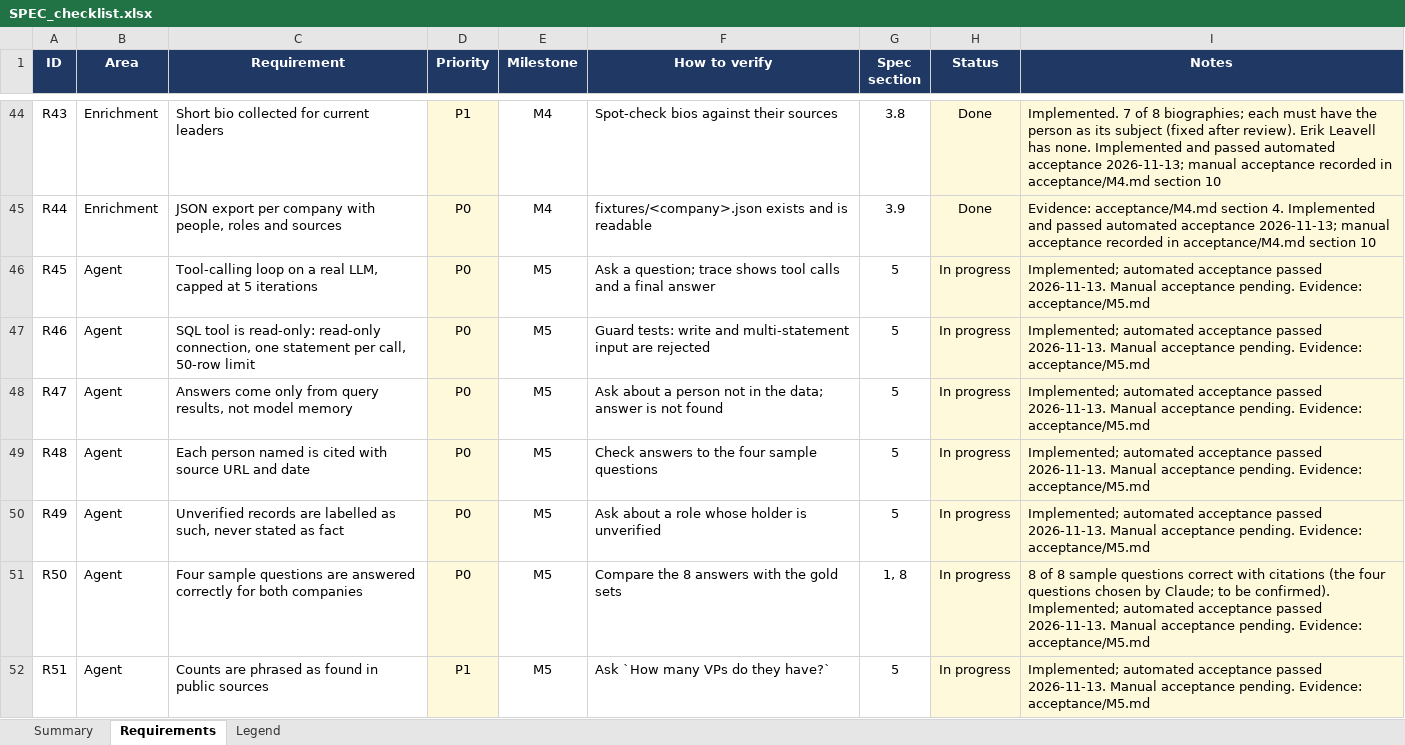
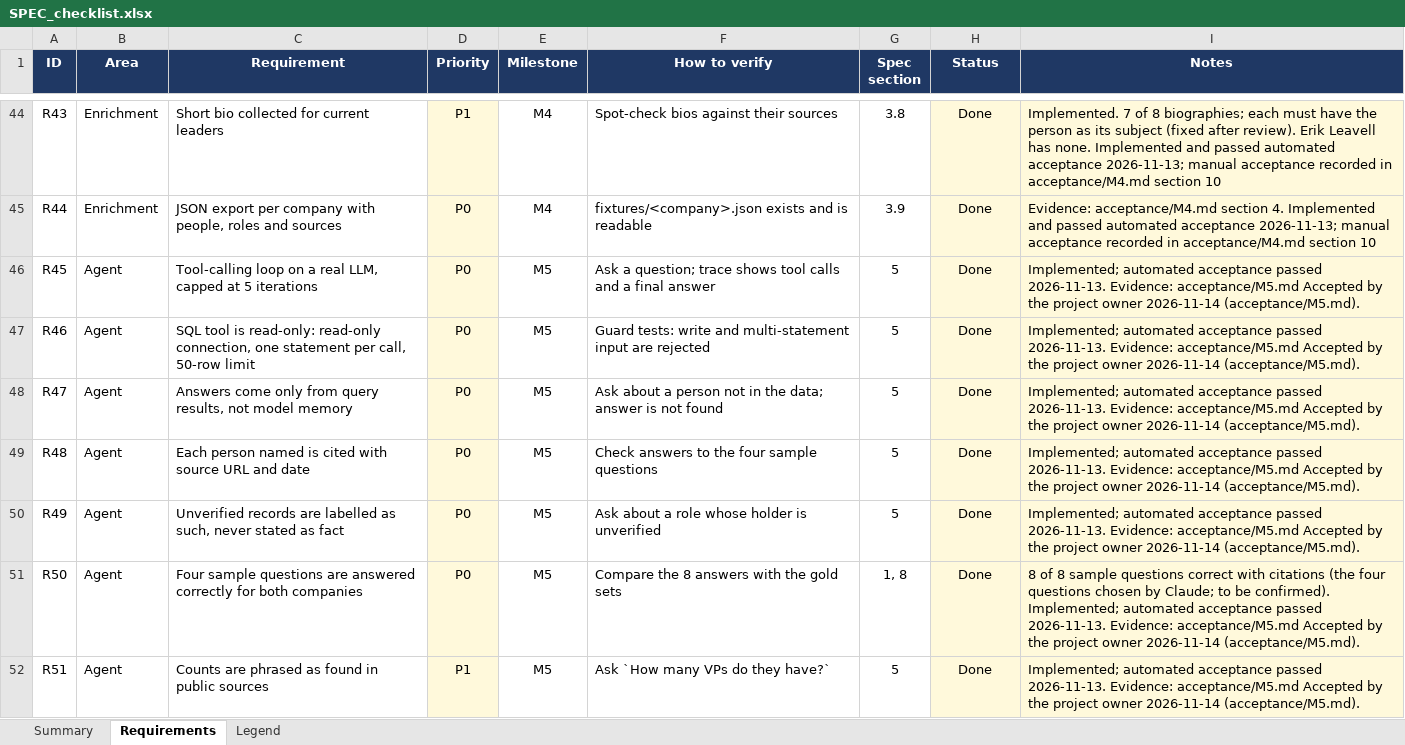
Before and after one commit to ChristinaPuth/Exectrace, an Excel workbook: SPEC_checklist.xlsx, sheet Requirements, drawn as a sheet; only a part is shown, gaps mark what is left out; values as stored, in another font and other column widths than the file's, no borders; conditional formats not drawn; the diff covers the shown part only; the diff names each change by its address in the sheet, - before the commit and + after, or states it on an @@ line.

```diff
--- a/SPEC_checklist.xlsx (sheet Requirements)
+++ b/SPEC_checklist.xlsx (sheet Requirements)
-H46:H52 (Status): In progress
+H46:H52 (Status): Done
-I46:I50 (Notes): …passed 2026-11-13. Manual acceptance pending. Evidence: acceptance/M5.md
+I46:I50 (Notes): …passed 2026-11-13. Evidence: acceptance/M5.md Accepted by the project owner 2026-11-14 (acceptance/M5.md).
-I51 (Notes): …passed 2026-11-13. Manual acceptance pending. Evidence: acceptance/M5.md
+I51 (Notes): …passed 2026-11-13. Evidence: acceptance/M5.md Accepted by the project owner 2026-11-14 (acceptance/M5.md).
-I52 (Notes): …passed 2026-11-13. Manual acceptance pending. Evidence: acceptance/M5.md
+I52 (Notes): …passed 2026-11-13. Evidence: acceptance/M5.md Accepted by the project owner 2026-11-14 (acceptance/M5.md).
```
Also changed, not shown: 36 edited cells elsewhere in this sheet, 3 other files.
